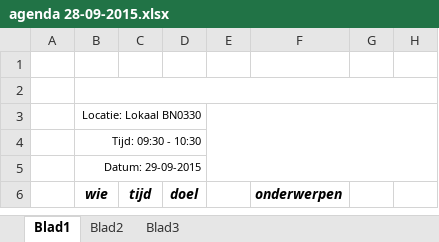
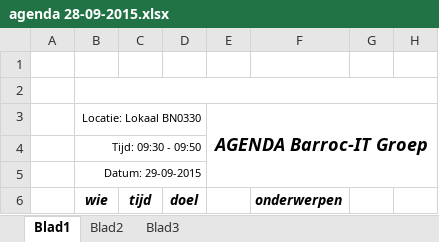
Before and after one commit to teumaas/BarrocIT, an Excel workbook: Barroc IT - Documentatie/Tom/agenda 28-09-2015.xlsx, sheet Blad1, drawn as a sheet; only a part is shown; values as stored, in another font and other column widths than the file's, no borders; the diff names each change by its address in the sheet, - before the commit and + after, or states it on an @@ line.

Commit message:
agenda

```diff
--- a/Barroc IT - Documentatie/Tom/agenda 28-09-2015.xlsx (sheet Blad1)
+++ b/Barroc IT - Documentatie/Tom/agenda 28-09-2015.xlsx (sheet Blad1)
-E3: (empty)
+E3: AGENDA Barroc-IT Groep
-B4 (Locatie: Lokaal BN0330): Tijd: 09:30 - 10:30
+B4 (Locatie: Lokaal BN0330): Tijd: 09:30 - 09:50
```
Also changed, not shown: 1 other file.
